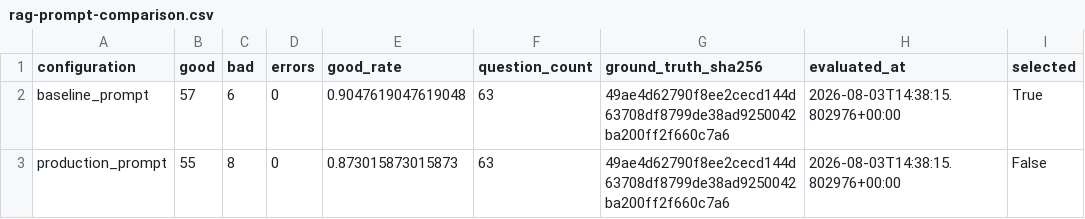
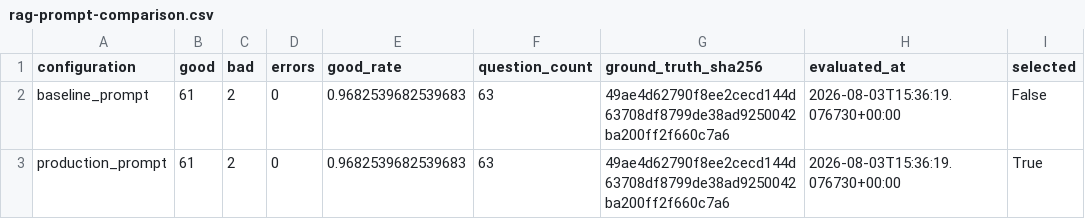
Before and after one commit to tonyweng0906/Tonyweng-AI-agent-Project, a CSV file: data/evaluation/rag-prompt-comparison.csv, drawn as a sheet.

Commit message:
Ground RAG evaluation in retrieved context

```diff
--- a/data/evaluation/rag-prompt-comparison.csv
+++ b/data/evaluation/rag-prompt-comparison.csv
@@ -1,3 +1,3 @@
 configuration,good,bad,errors,good_rate,question_count,ground_truth_sha256,evaluated_at,selected
-baseline_prompt,57,6,0,0.9047619047619048,63,49ae4d62790f8ee2cecd144d63708df8799de38ad9250042ba200ff2f660c7a6,2026-08-03T14:38:15.802976+00:00,True
-production_prompt,55,8,0,0.873015873015873,63,49ae4d62790f8ee2cecd144d63708df8799de38ad9250042ba200ff2f660c7a6,2026-08-03T14:38:15.802976+00:00,False
+baseline_prompt,61,2,0,0.9682539682539683,63,49ae4d62790f8ee2cecd144d63708df8799de38ad9250042ba200ff2f660c7a6,2026-08-03T15:36:19.076730+00:00,False
+production_prompt,61,2,0,0.9682539682539683,63,49ae4d62790f8ee2cecd144d63708df8799de38ad9250042ba200ff2f660c7a6,2026-08-03T15:36:19.076730+00:00,True
```
Also changed, not shown: 2 other files.
